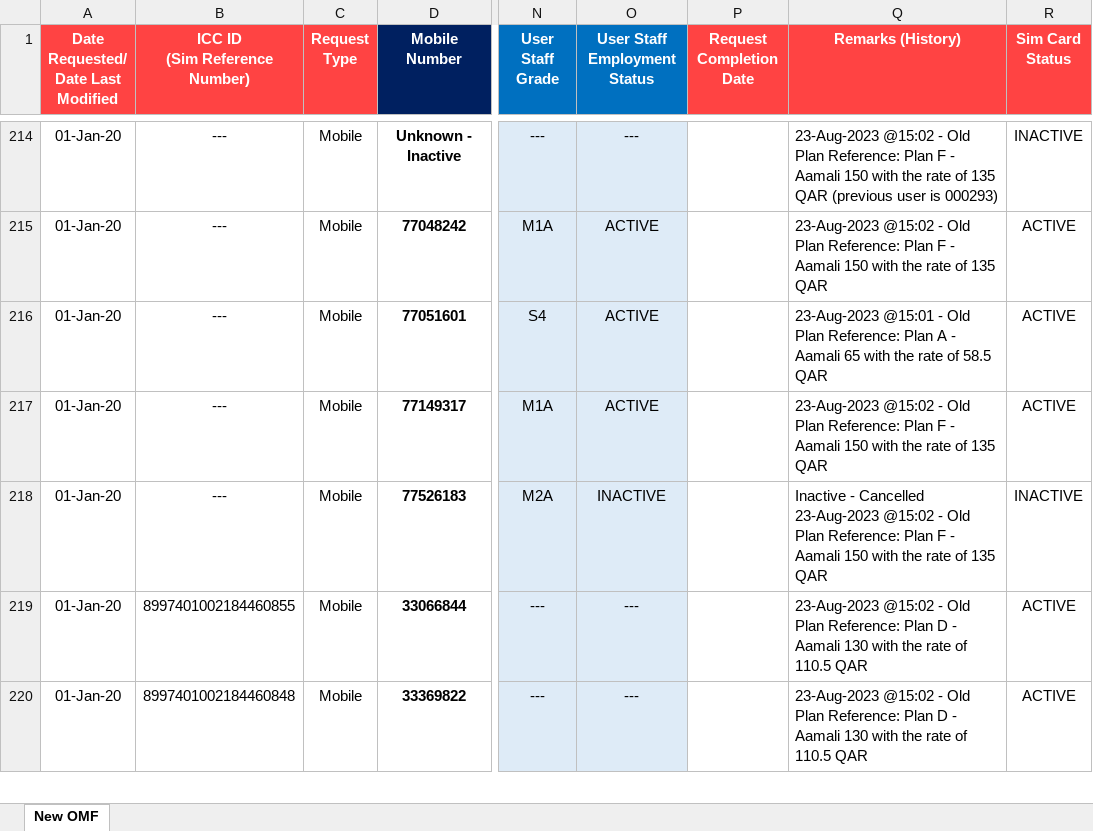
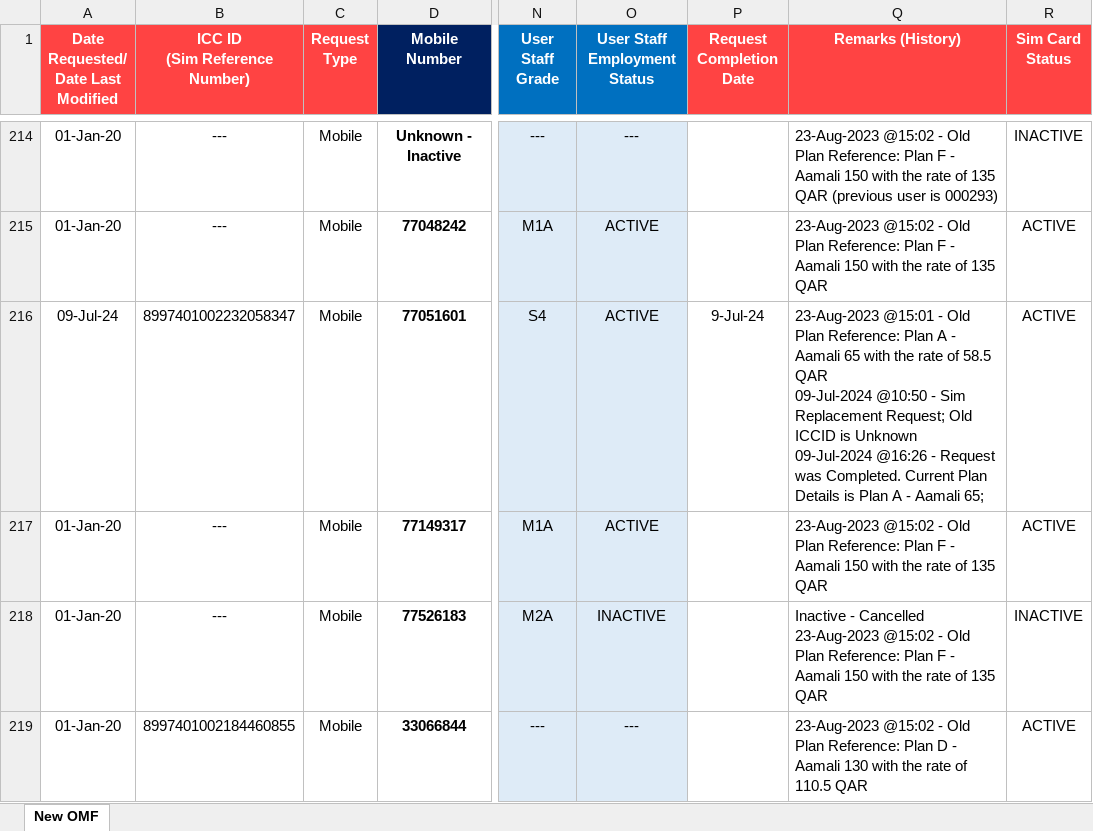
Before and after one commit to danveranga/work-automation-ooredoo-1, an Excel workbook: Commands/Database/OoredooMasterFile.xlsx, sheet New OMF, drawn as a sheet; only a part is shown, gaps mark what is left out; the shorter side is filled out with more unchanged rows; values as stored, in another font and other column widths than the file's, no borders; conditional formats and table styles not drawn; ↵ is a line break in a cell; the diff names each change by its address in the sheet, - before the commit and + after, or states it on an @@ line.

Commit message:
ooredoo event: 1 sim replacement completed

```diff
--- a/Commands/Database/OoredooMasterFile.xlsx (sheet New OMF)
+++ b/Commands/Database/OoredooMasterFile.xlsx (sheet New OMF)
-A216: 01-Jan-20
+A216: 09-Jul-24
-B216 (ICC ID (Sim Reference Number)): ---
+B216 (ICC ID (Sim Reference Number)): 8997401002232058347
-P216 (Request Completion Date): (empty)
+P216 (Request Completion Date): 9-Jul-24
-Q216 (Remarks (History)): …58.5 QAR
+Q216 (Remarks (History)): …58.5 QAR ↵ 09-Jul-2024 @10:50 - Sim Replacement Request; Old ICCID is Unknown ↵ 09-Jul-2024 @16:26 - Request was Completed. Current Plan Details is Plan A - Aamali 65;
```
